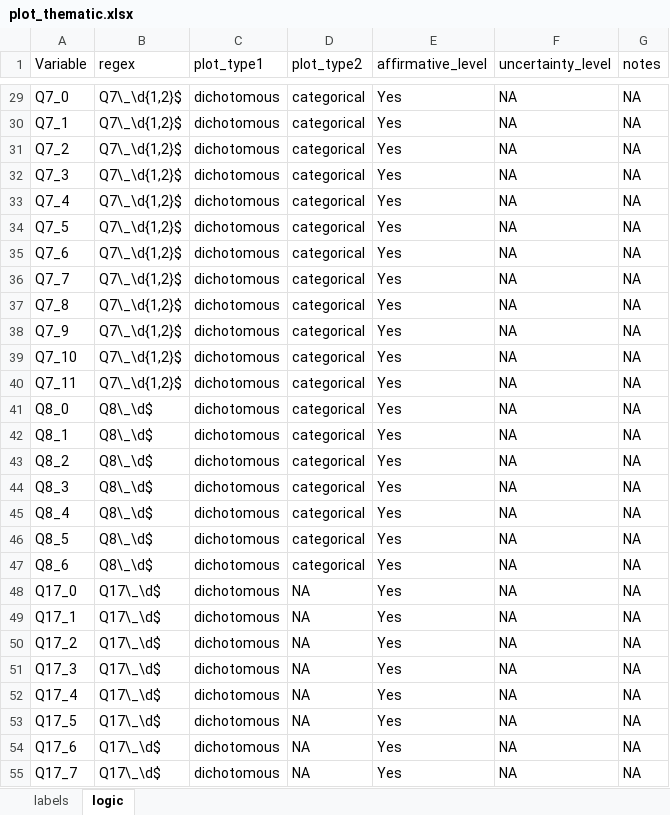
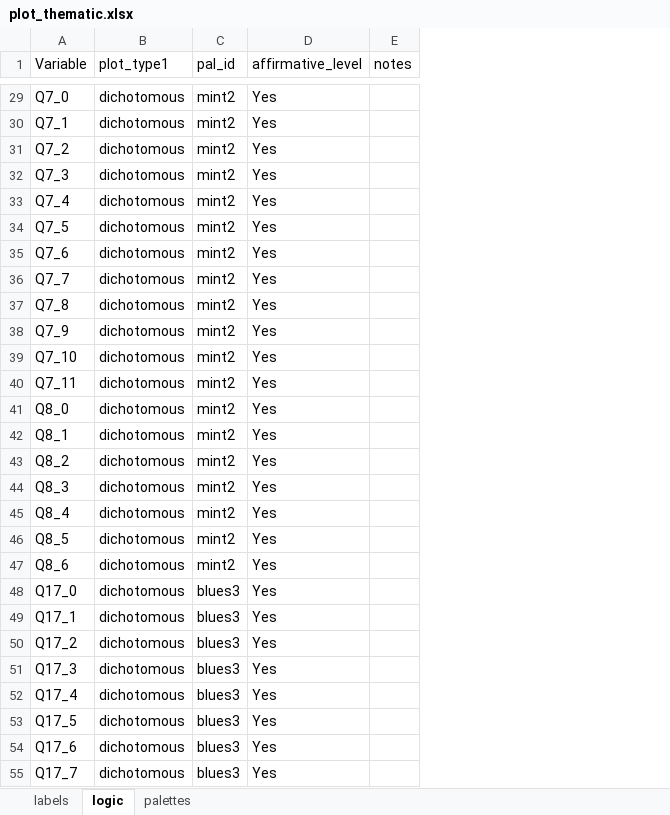
Before and after one commit to ktomari/cdrs, an Excel workbook: inst/extdata/plot_thematic.xlsx, sheet logic, drawn as a sheet; only a part is shown, gaps mark what is left out; values as stored, in another font and other column widths than the file's, no borders; removed rows and columns are numbered as before the commit, all else as after; the diff covers the shown part only; the diff names each change by its address in the sheet, - before the commit and + after, or states it on an @@ line.

```diff
--- a/inst/extdata/plot_thematic.xlsx (sheet logic)
+++ b/inst/extdata/plot_thematic.xlsx (sheet logic)
+sheet tab: palettes
-column B (regex), rows 29-55: Q7\_\d{1,2}$ | Q7\_\d{1,2}$ | Q7\_\d{1,2}$ | Q7\_\d{1,2}$ | Q7\_\d{1,2}$ | Q7\_\d{1,2}$ | Q7\_\d{1,2}$ | Q7\_\d{1,2}$ | Q7\_\d{1,2}$ | Q7\_\d{1,2}$ | Q7\_\d{1,2}$ | Q7\_\d{1,2}$ | Q8\_\d$ | Q8\_\d$ | Q8\_\d$ | Q8\_\d$ | Q8\_\d$ | Q8\_\d$ | Q8\_\d$ | Q17\_\d$ | Q17\_\d$ | Q17\_\d$ | Q17\_\d$ | Q17\_\d$ | Q17\_\d$ | Q17\_\d$ | Q17\_\d$
-column D (plot_type2), rows 29-55: categorical | categorical | categorical | categorical | categorical | categorical | categorical | categorical | categorical | categorical | categorical | categorical | categorical | categorical | categorical | categorical | categorical | categorical | categorical | NA | NA | NA | NA | NA | NA | NA | NA
+column C (pal_id), rows 29-55: mint2 | mint2 | mint2 | mint2 | mint2 | mint2 | mint2 | mint2 | mint2 | mint2 | mint2 | mint2 | mint2 | mint2 | mint2 | mint2 | mint2 | mint2 | mint2 | blues3 | blues3 | blues3 | blues3 | blues3 | blues3 | blues3 | blues3
-column F (uncertainty_level), rows 29-55: all NA
-E29:E55 (notes): NA
+E29:E55 (notes): (empty)
```
Also changed, not shown: 45 edited cells elsewhere in this sheet, inst/extdata/plot_parameters.xlsx.
